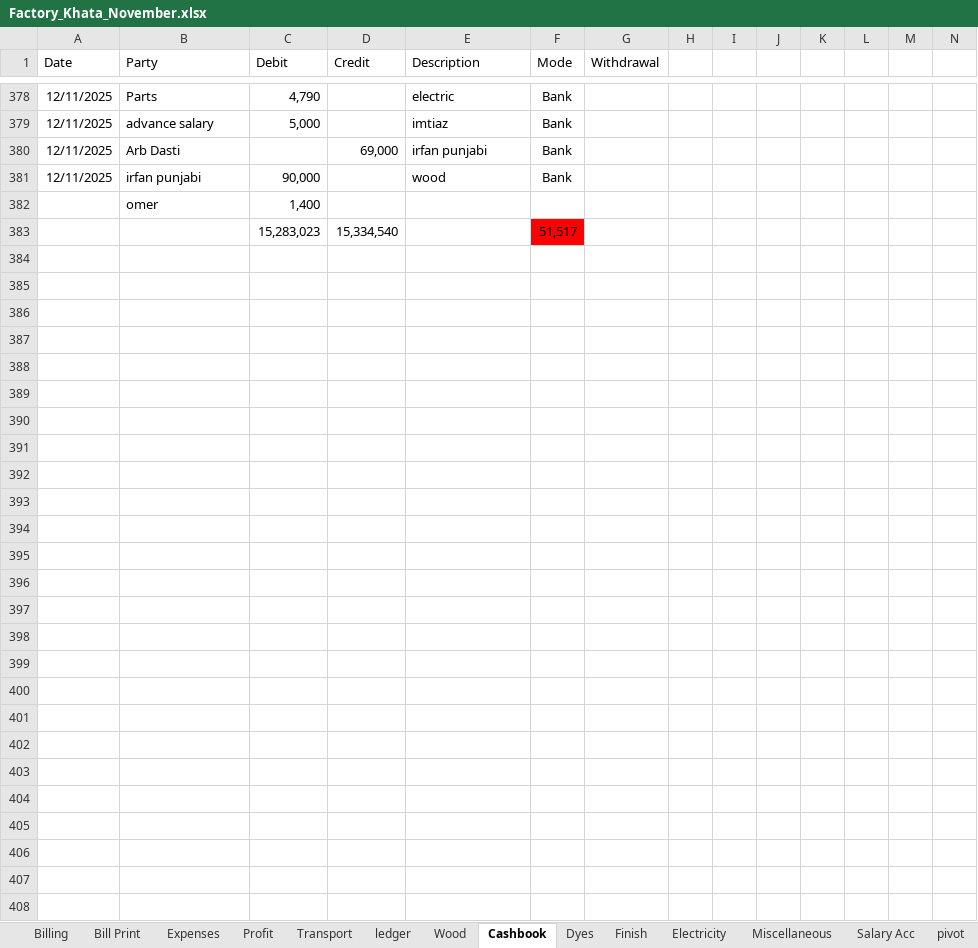
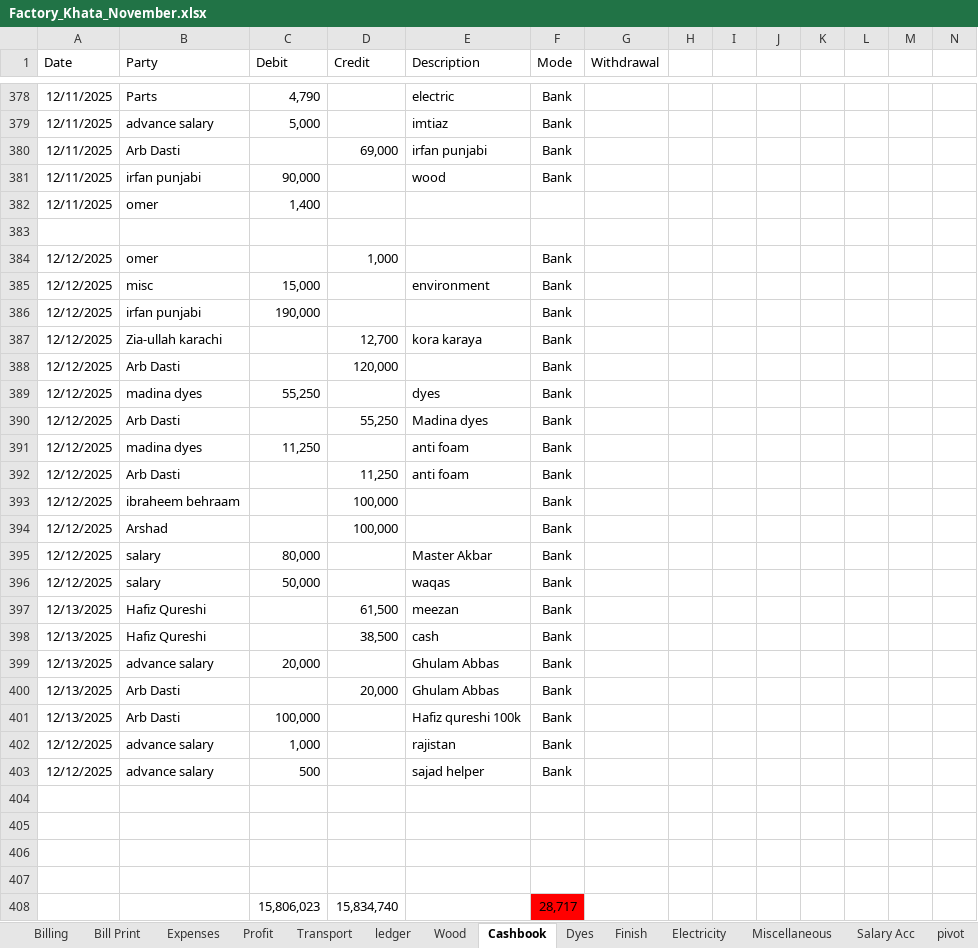
Before and after one commit to omerrazzaq4/AlHamd_Nov, an Excel workbook: Factory_Khata_November.xlsx, sheet Cashbook, drawn as a sheet; only a part is shown, gaps mark what is left out; values as stored, in another font and other column widths than the file's, no borders; charts and pictures and table styles not drawn; rows hold the shown columns only; the diff covers the shown part only; the diff names each change by its address in the sheet, - before the commit and + after, or states it on an @@ line.

```diff
--- a/Factory_Khata_November.xlsx (sheet Cashbook)
+++ b/Factory_Khata_November.xlsx (sheet Cashbook)
-A382 (Date): (empty)
+A382 (Date): 12/11/2025
-row 383:  |  | 15,283,023 | 15,334,540 |  | 51,517
+row 383: (empty)
-F383 fill: #FF0000
+F383 fill: none
+row 384: 12/12/2025 | omer |  | 1,000 |  | Bank
+row 385: 12/12/2025 | misc | 15,000 |  | environment | Bank
+row 386: 12/12/2025 | irfan punjabi | 190,000 |  |  | Bank
+row 387: 12/12/2025 | Zia-ullah karachi |  | 12,700 | kora karaya | Bank
+row 388: 12/12/2025 | Arb Dasti |  | 120,000 |  | Bank
+row 389: 12/12/2025 | madina dyes | 55,250 |  | dyes | Bank
+row 390: 12/12/2025 | Arb Dasti |  | 55,250 | Madina dyes | Bank
+row 391: 12/12/2025 | madina dyes | 11,250 |  | anti foam | Bank
+row 392: 12/12/2025 | Arb Dasti |  | 11,250 | anti foam | Bank
+row 393: 12/12/2025 | ibraheem behraam |  | 100,000 |  | Bank
+row 394: 12/12/2025 | Arshad |  | 100,000 |  | Bank
+row 395: 12/12/2025 | salary | 80,000 |  | Master Akbar | Bank
+row 396: 12/12/2025 | salary | 50,000 |  | waqas | Bank
+row 397: 12/13/2025 | Hafiz Qureshi |  | 61,500 | meezan | Bank
+row 398: 12/13/2025 | Hafiz Qureshi |  | 38,500 | cash | Bank
+row 399: 12/13/2025 | advance salary | 20,000 |  | Ghulam Abbas | Bank
+row 400: 12/13/2025 | Arb Dasti |  | 20,000 | Ghulam Abbas | Bank
+row 401: 12/13/2025 | Arb Dasti | 100,000 |  | Hafiz qureshi 100k | Bank
+row 402: 12/12/2025 | advance salary | 1,000 |  | rajistan | Bank
+row 403: 12/12/2025 | advance salary | 500 |  | sajad helper | Bank
+row 404: (empty)
+row 405: (empty)
+row 406: (empty)
+row 407: (empty)
+row 408:  |  | 15,806,023 | 15,834,740 |  | 28,717
```
Also changed, not shown: 7 edited cells elsewhere in this sheet, sheet Billing, sheet ledger, sheet pivot, sheet Dyes, sheet Profit, sheet Balance, 3 more sheets, formulas that keep their value, charts or pictures.
